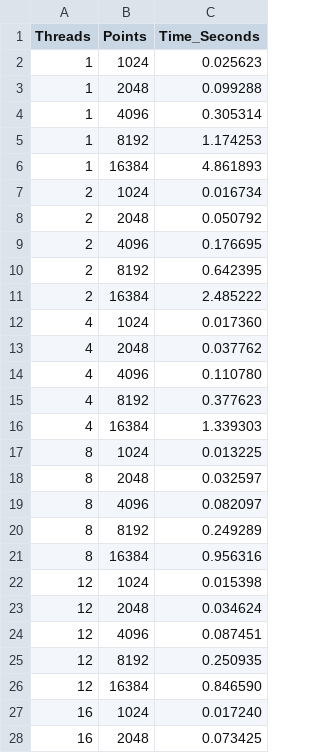
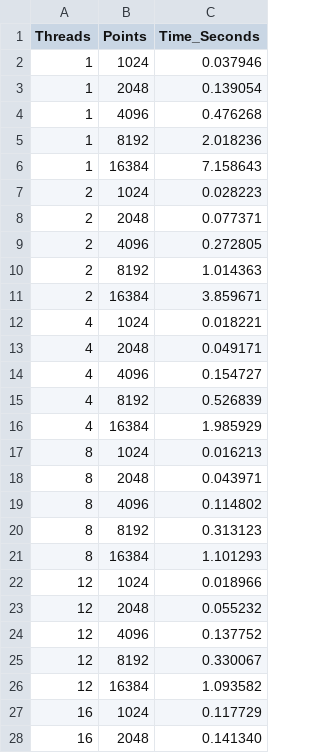
Before and after one commit to VladZF/OMP_CUDA_lab, a CSV file: NBody/OMP/benchmark_results.csv, drawn as a sheet; only a part is shown; the diff covers the shown part only.

```diff
--- a/NBody/OMP/benchmark_results.csv
+++ b/NBody/OMP/benchmark_results.csv
@@ -1,28 +1,28 @@
 Threads,Points,Time_Seconds
-1,1024,0.025623
-1,2048,0.099288
-1,4096,0.305314
-1,8192,1.174253
-1,16384,4.861893
-2,1024,0.016734
-2,2048,0.050792
-2,4096,0.176695
-2,8192,0.642395
-2,16384,2.485222
-4,1024,0.017360
-4,2048,0.037762
-4,4096,0.110780
-4,8192,0.377623
-4,16384,1.339303
-8,1024,0.013225
-8,2048,0.032597
-8,4096,0.082097
-8,8192,0.249289
-8,16384,0.956316
-12,1024,0.015398
-12,2048,0.034624
-12,4096,0.087451
-12,8192,0.250935
-12,16384,0.846590
-16,1024,0.017240
-16,2048,0.073425
+1,1024,0.037946
+1,2048,0.139054
+1,4096,0.476268
+1,8192,2.018236
+1,16384,7.158643
+2,1024,0.028223
+2,2048,0.077371
+2,4096,0.272805
+2,8192,1.014363
+2,16384,3.859671
+4,1024,0.018221
+4,2048,0.049171
+4,4096,0.154727
+4,8192,0.526839
+4,16384,1.985929
+8,1024,0.016213
+8,2048,0.043971
+8,4096,0.114802
+8,8192,0.313123
+8,16384,1.101293
+12,1024,0.018966
+12,2048,0.055232
+12,4096,0.137752
+12,8192,0.330067
+12,16384,1.093582
+16,1024,0.117729
+16,2048,0.141340
```
Also changed, not shown: 3 edited cells elsewhere in this file, Mandelbrot/Monte-Carlo/benchmark_results.csv, 8 other files.
